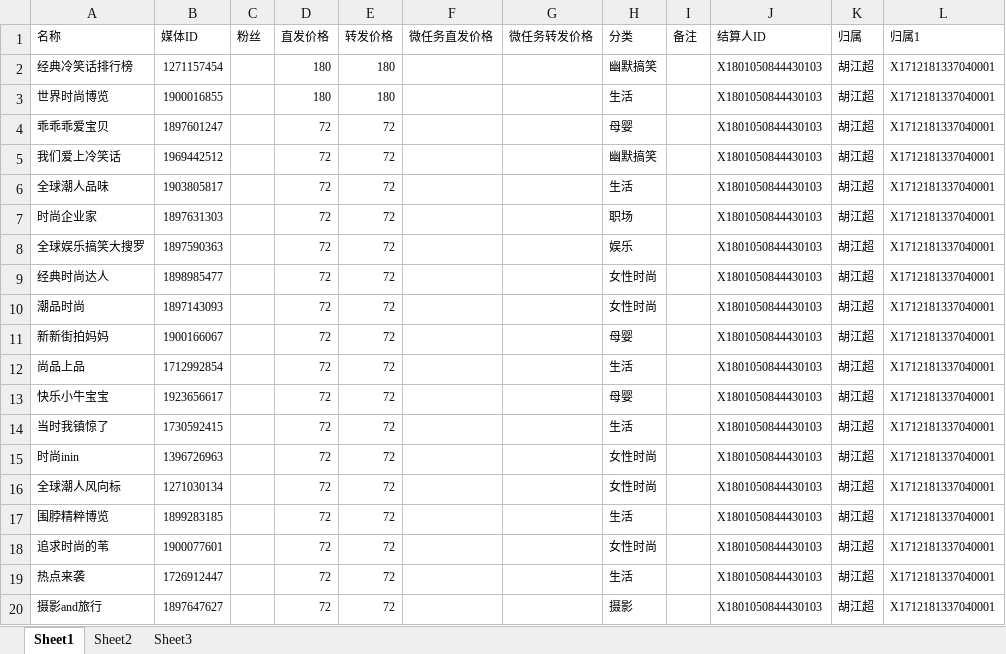
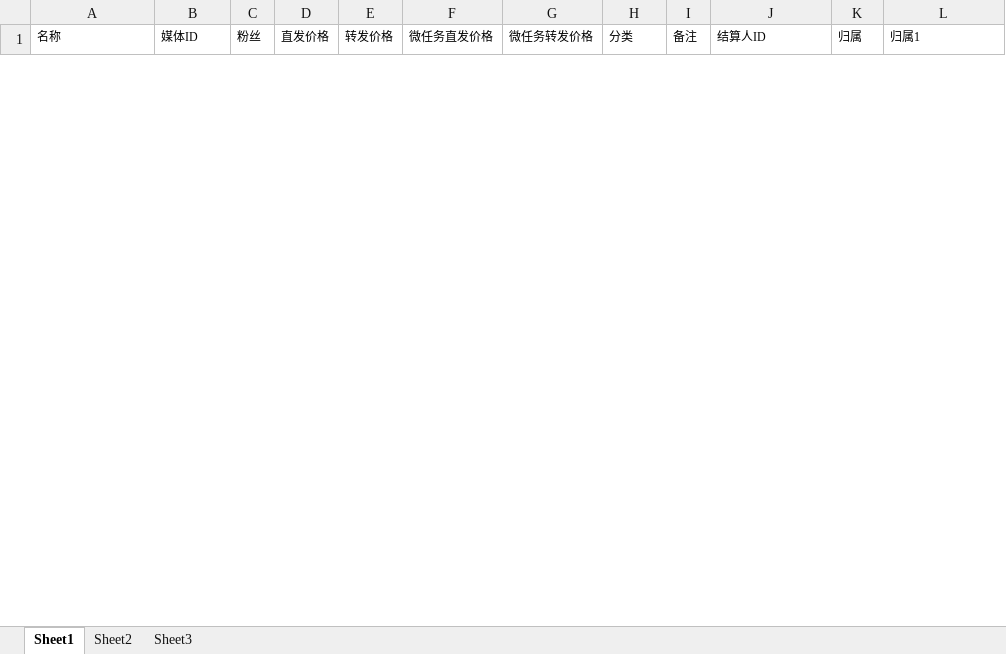
Before and after one commit to radtek/AdaSystem, an Excel workbook: Ada.Web/upload/weibo.xlsx, sheet Sheet1, drawn as a sheet; only a part is shown; values as stored, in another font and other column widths than the file's, no borders; removed rows and columns are numbered as before the commit, all else as after; the diff covers the shown part only; the diff names each change by its address in the sheet, - before the commit and + after, or states it on an @@ line.

```diff
--- a/Ada.Web/upload/weibo.xlsx (sheet Sheet1)
+++ b/Ada.Web/upload/weibo.xlsx (sheet Sheet1)
-row 2: 经典冷笑话排行榜 | 1271157454 |  | 180 | 180 |  |  | 幽默搞笑 |  | X1801050844430103 | 胡江超 | X1712181337040001
-row 3: 世界时尚博览 | 1900016855 |  | 180 | 180 |  |  | 生活 |  | X1801050844430103 | 胡江超 | X1712181337040001
-row 4: 乖乖乖爱宝贝 | 1897601247 |  | 72 | 72 |  |  | 母婴 |  | X1801050844430103 | 胡江超 | X1712181337040001
-row 5: 我们爱上冷笑话 | 1969442512 |  | 72 | 72 |  |  | 幽默搞笑 |  | X1801050844430103 | 胡江超 | X1712181337040001
-row 6: 全球潮人品味 | 1903805817 |  | 72 | 72 |  |  | 生活 |  | X1801050844430103 | 胡江超 | X1712181337040001
-row 7: 时尚企业家 | 1897631303 |  | 72 | 72 |  |  | 职场 |  | X1801050844430103 | 胡江超 | X1712181337040001
-row 8: 全球娱乐搞笑大搜罗 | 1897590363 |  | 72 | 72 |  |  | 娱乐 |  | X1801050844430103 | 胡江超 | X1712181337040001
-row 9: 经典时尚达人 | 1898985477 |  | 72 | 72 |  |  | 女性时尚 |  | X1801050844430103 | 胡江超 | X1712181337040001
-row 10: 潮品时尚 | 1897143093 |  | 72 | 72 |  |  | 女性时尚 |  | X1801050844430103 | 胡江超 | X1712181337040001
-row 11: 新新街拍妈妈 | 1900166067 |  | 72 | 72 |  |  | 母婴 |  | X1801050844430103 | 胡江超 | X1712181337040001
-row 12: 尚品上品 | 1712992854 |  | 72 | 72 |  |  | 生活 |  | X1801050844430103 | 胡江超 | X1712181337040001
-row 13: 快乐小牛宝宝 | 1923656617 |  | 72 | 72 |  |  | 母婴 |  | X1801050844430103 | 胡江超 | X1712181337040001
-row 14: 当时我镇惊了 | 1730592415 |  | 72 | 72 |  |  | 生活 |  | X1801050844430103 | 胡江超 | X1712181337040001
-row 15: 时尚inin | 1396726963 |  | 72 | 72 |  |  | 女性时尚 |  | X1801050844430103 | 胡江超 | X1712181337040001
-row 16: 全球潮人风向标 | 1271030134 |  | 72 | 72 |  |  | 女性时尚 |  | X1801050844430103 | 胡江超 | X1712181337040001
-row 17: 围脖精粹博览 | 1899283185 |  | 72 | 72 |  |  | 生活 |  | X1801050844430103 | 胡江超 | X1712181337040001
-row 18: 追求时尚的苇 | 1900077601 |  | 72 | 72 |  |  | 女性时尚 |  | X1801050844430103 | 胡江超 | X1712181337040001
-row 19: 热点来袭 | 1726912447 |  | 72 | 72 |  |  | 生活 |  | X1801050844430103 | 胡江超 | X1712181337040001
-row 20: 摄影and旅行 | 1897647627 |  | 72 | 72 |  |  | 摄影 |  | X1801050844430103 | 胡江超 | X1712181337040001
```
Also changed, not shown: 34 added rows and 14 removed rows elsewhere in this sheet, Ada.Web/upload/close.xlsx, Ada.Web/upload/weixin.xlsx, 17 other files.
